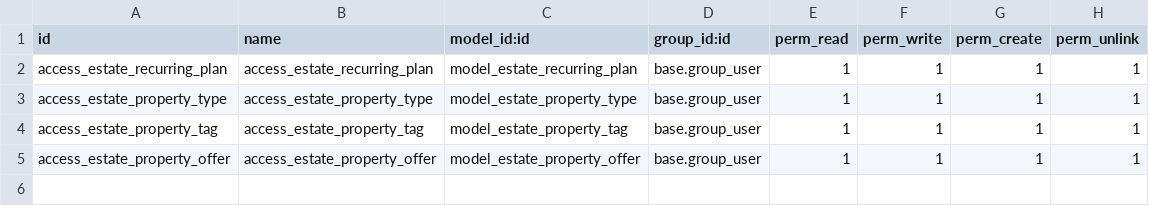
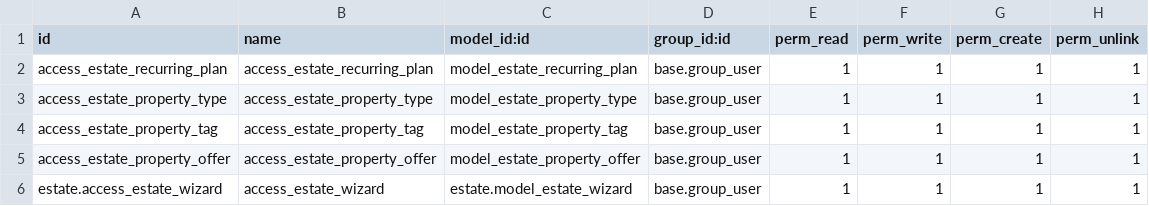
Before and after one commit to can-odoo/odoo-training-2023, a CSV file: estate/security/ir.model.access.csv, drawn as a sheet; the diff names each change by its address in the sheet, - before the commit and + after, or states it on an @@ line.

Commit message:
[ wizard ] : wizard functionality on several property to put offer.

```diff
--- a/estate/security/ir.model.access.csv
+++ b/estate/security/ir.model.access.csv
+row 6: estate.access_estate_wizard | access_estate_wizard | estate.model_estate_wizard | base.group_user | 1 | 1 | 1 | 1
```
Also changed, not shown: 6 other files.
